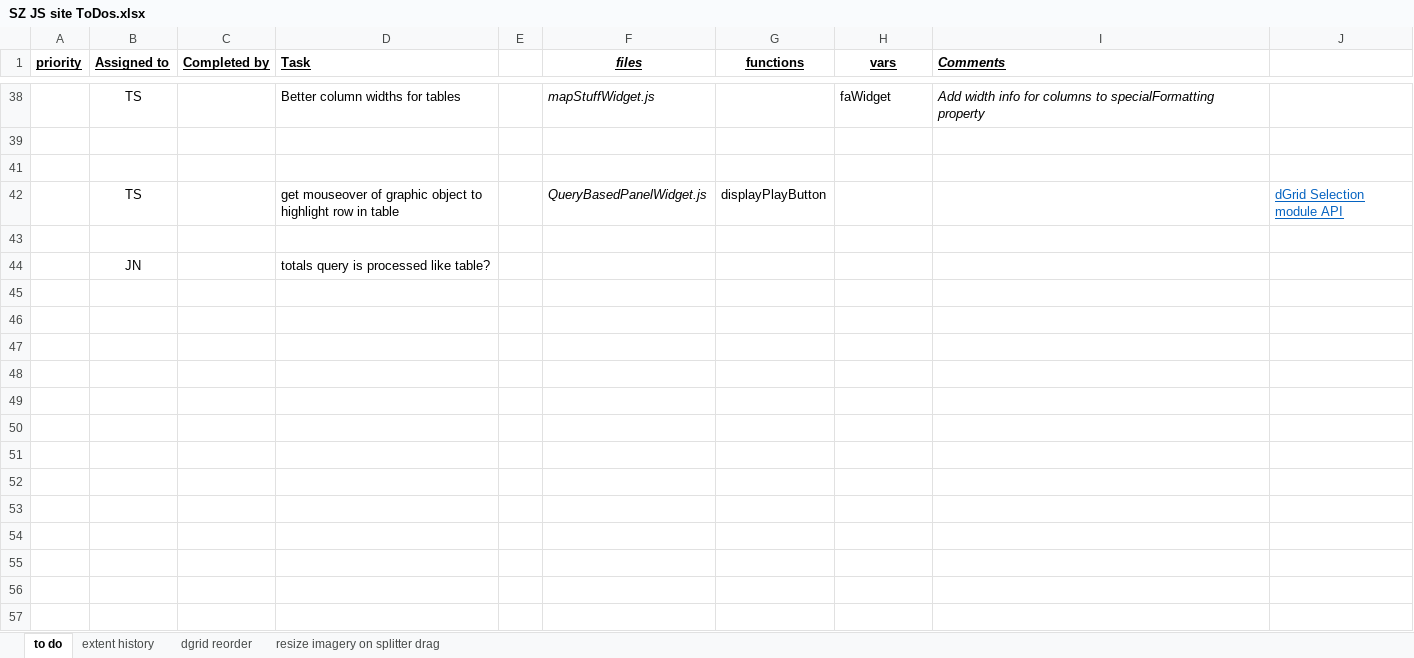
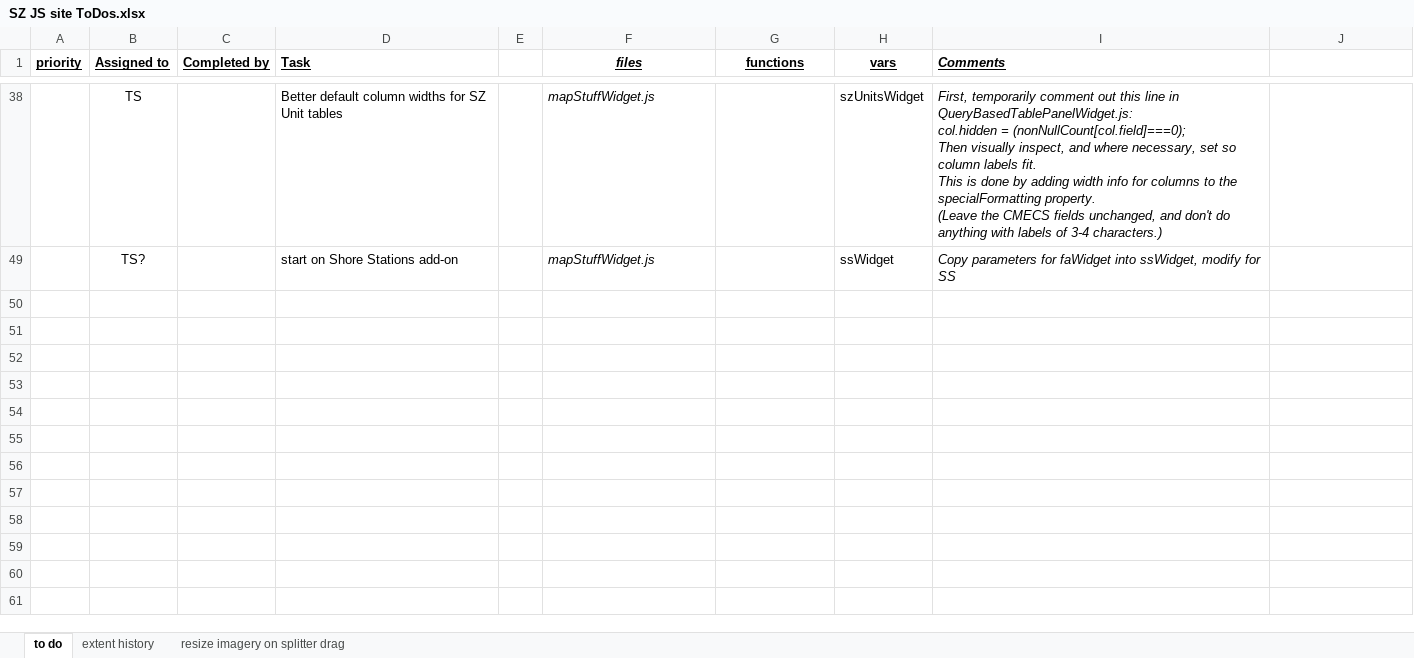
Before and after one commit to JimNoel/ShoreZoneDev_June2024, an Excel workbook: Docs/SZ JS site ToDos.xlsx, sheet to do, drawn as a sheet; only a part is shown, gaps mark what is left out; values as stored, in another font and other column widths than the file's, no borders; removed rows and columns are numbered as before the commit, all else as after; ↵ is a line break in a cell; the diff covers the shown part only; the diff names each change by its address in the sheet, - before the commit and + after, or states it on an @@ line.

```diff
--- a/Docs/SZ JS site ToDos.xlsx (sheet to do)
+++ b/Docs/SZ JS site ToDos.xlsx (sheet to do)
-sheet tab: dgrid reorder
-D38 (Task): Better column widths for tables
+D38 (Task): Better default column widths for SZ Unit tables
-H38 (vars): faWidget
+H38 (vars): szUnitsWidget
-I38 (Comments): Add width info for columns to specialFormatting property
+I38 (Comments): First, temporarily comment out this line in QueryBasedTablePanelWidget.js: ↵ col.hidden = (nonNullCount[col.field]===0); ↵ Then visually inspect, and where necessary, set so column labels fit. ↵ This is done by adding width info for columns to the specialFormatting property. ↵ (Leave the CMECS fields unchanged, and don't do anything with labels of 3-4 characters.)
-row 49: (empty)
+row 49:  | TS? |  | start on Shore Stations add-on |  | mapStuffWidget.js |  | ssWidget | Copy parameters for faWidget into ssWidget, modify for SS
-row 41: (empty)
-row 42:  | TS |  | get mouseover of graphic object to highlight row in table |  | QueryBasedPanelWidget.js | displayPlayButton |  |  | dGrid Selection module API
-row 43: (empty)
-row 44:  | JN |  | totals query is processed like table?
-row 45: (empty)
-row 46: (empty)
-row 47: (empty)
-row 48: (empty)
-row 49: (empty)
-row 50: (empty)
-row 51: (empty)
-row 52: (empty)
-row 53: (empty)
-row 54: (empty)
-row 55: (empty)
-row 56: (empty)
-row 57: (empty)
```
Also changed, not shown: 56 removed rows and 4 hidden or unhidden rows elsewhere in this sheet, hidden cells, charts or pictures, 2 other files.
